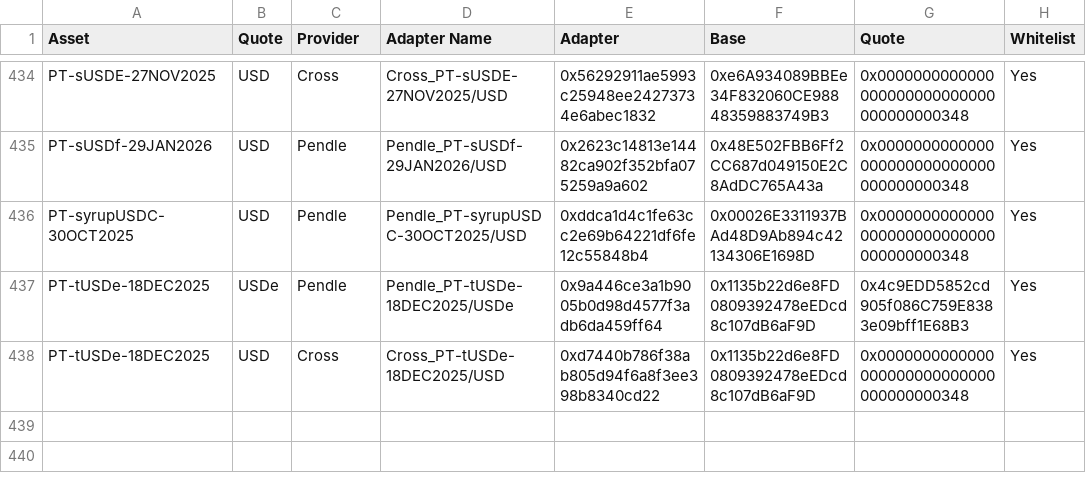
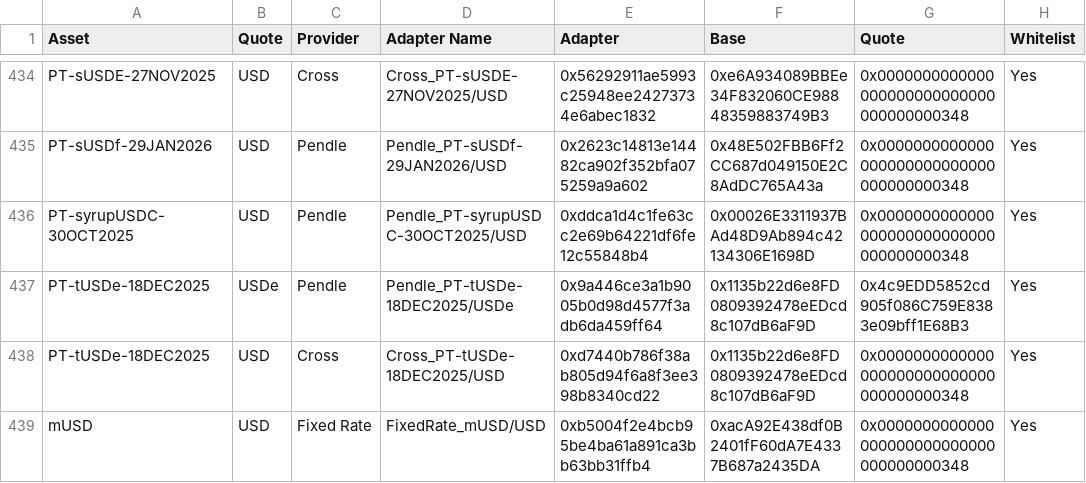
Before and after one commit to euler-xyz/euler-interfaces, a CSV file: addresses/1/OracleAdaptersAddresses.csv, drawn as a sheet; only a part is shown, gaps mark what is left out; the diff names each change by its address in the sheet, - before the commit and + after, or states it on an @@ line.

Commit message:
feat: new adaper

```diff
--- a/addresses/1/OracleAdaptersAddresses.csv
+++ b/addresses/1/OracleAdaptersAddresses.csv
+row 439: mUSD | USD | Fixed Rate | FixedRate_mUSD/USD | 0xb5004f2e4bcb95be4ba61a891ca3bb63bb31ffb4 | 0xacA92E438df0B2401fF60dA7E4337B687a2435DA | 0x0000000000000000000000000000000000000348 | Yes
```
